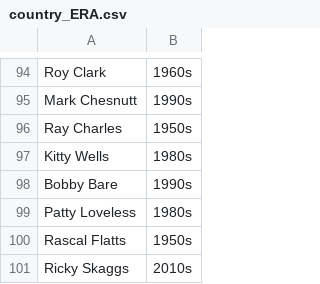
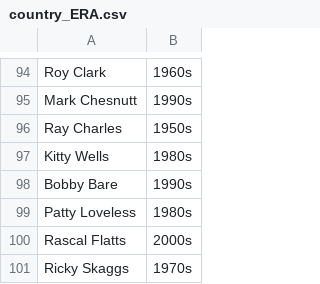
Before and after one commit to TrippingLettuce/Where-is-the-love, a CSV file: csv/country_ERA.csv, drawn as a sheet; only a part is shown, gaps mark what is left out.

```diff
--- a/csv/country_ERA.csv
+++ b/csv/country_ERA.csv
@@ -99,3 +99,3 @@ Bobby Bare,1990s
 Patty Loveless,1980s
-Rascal Flatts,1950s
-Ricky Skaggs,2010s
+Rascal Flatts,2000s
+Ricky Skaggs,1970s
```
Also changed, not shown: 5 other files.
